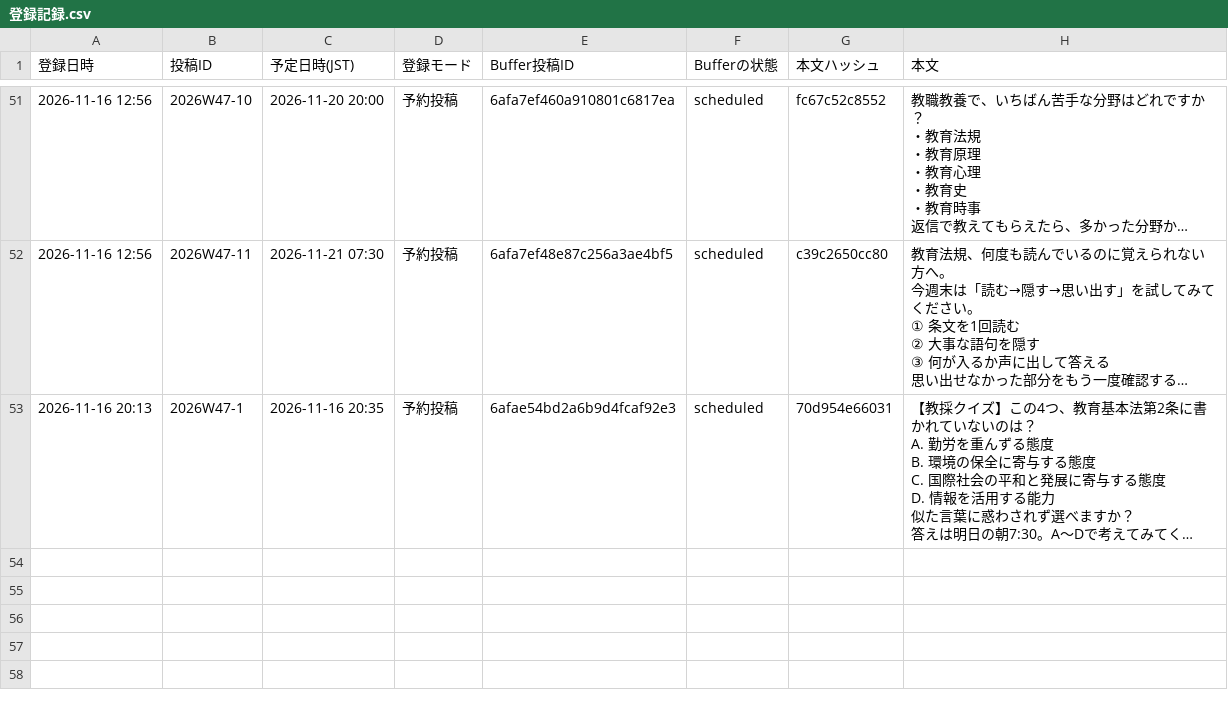
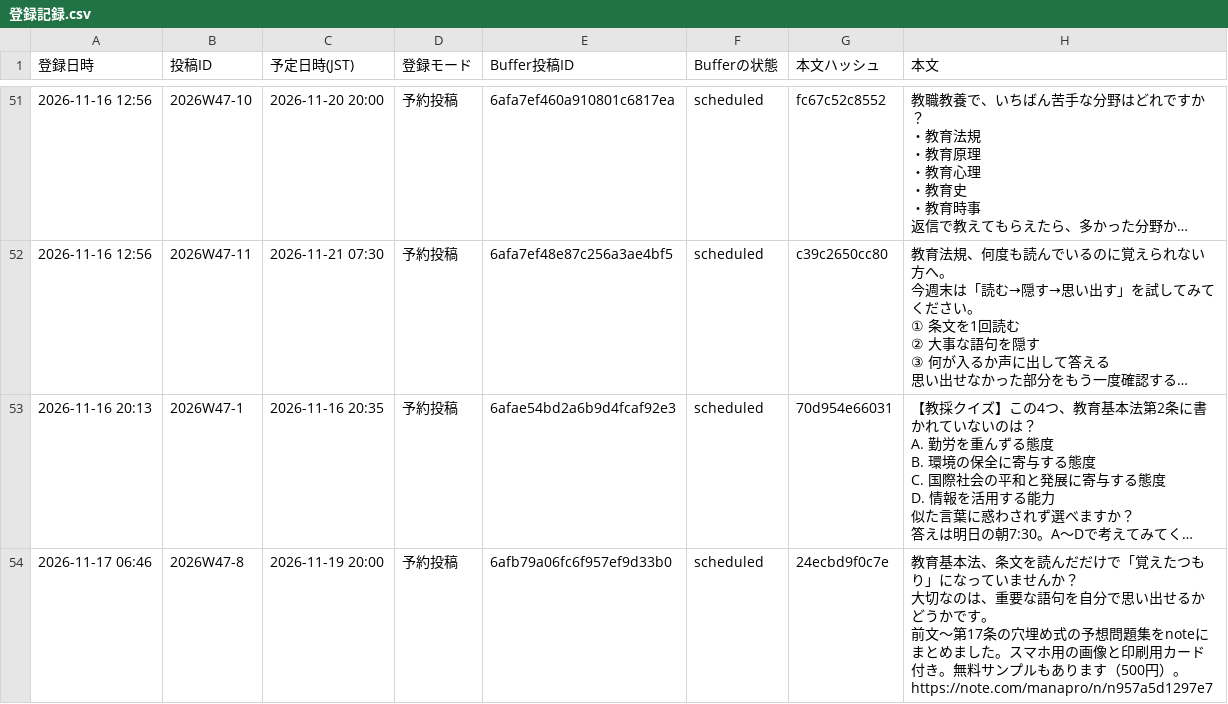
Before and after one commit to manabiyapro-commits/manapro-X, a CSV file: brands/manabiya-project/登録記録.csv, drawn as a sheet; only a part is shown, gaps mark what is left out; long unchanged cells end in …; ↵ is a line break in a cell; the diff names each change by its address in the sheet, - before the commit and + after, or states it on an @@ line.

```diff
--- a/brands/manabiya-project/登録記録.csv
+++ b/brands/manabiya-project/登録記録.csv
+row 54: 2026-11-17 06:46 | 2026W47-8 | 2026-11-19 20:00 | 予約投稿 | 6afb79a06fc6f957ef9d33b0 | scheduled | 24ecbd9f0c7e | 教育基本法、条文を読んだだけで「覚えたつもり」になっていませんか？ ↵ 大切なのは、重要な語句を自分で思い出せるかどうかです。 ↵ 前文〜第17条の穴埋め式の予想問題集をnoteにまとめました。スマホ用の画像と印刷用カード付き。無料サンプルもあります（500円）。 ↵ https://note.com/manapro/n/n957a5d1297e7
```
Also changed, not shown: 1 other file.
